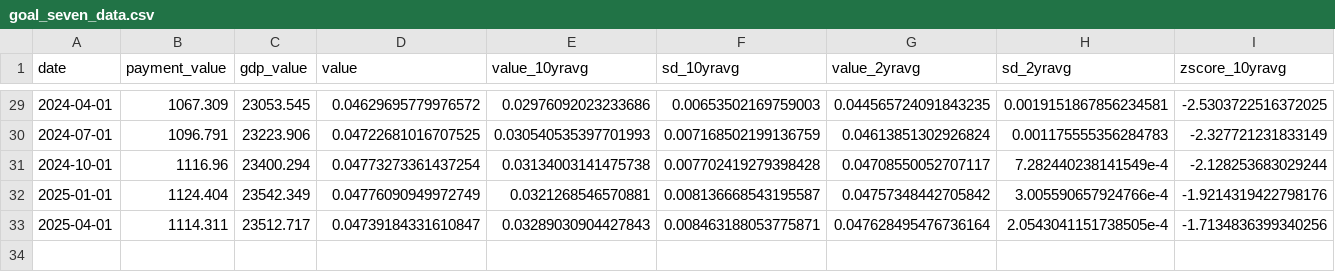
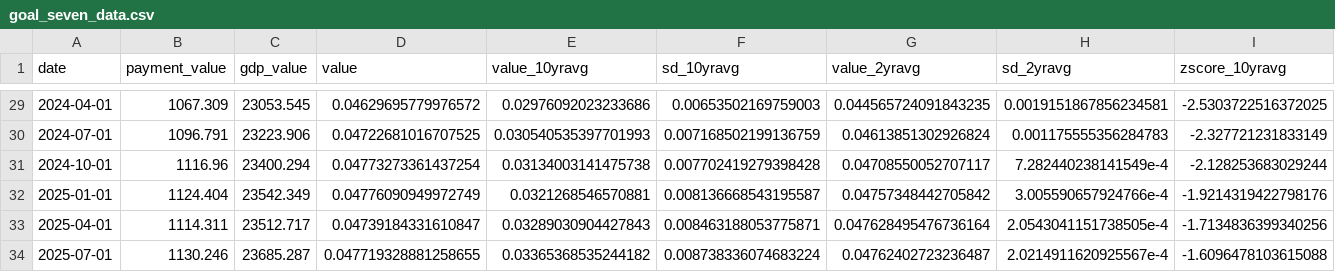
Before and after one commit to Dmando/trump_tariff_tracker, a CSV file: trump_tariff_tracker/Data/goal_seven_data.csv, drawn as a sheet; only a part is shown, gaps mark what is left out; rows hold the shown columns only; the diff names each change by its address in the sheet, - before the commit and + after, or states it on an @@ line.

```diff
--- a/trump_tariff_tracker/Data/goal_seven_data.csv
+++ b/trump_tariff_tracker/Data/goal_seven_data.csv
+row 34: 2025-07-01 | 1130.246 | 23685.287 | 0.047719328881258655 | 0.03365368535244182 | 0.008738336074683224 | 0.04762402723236487 | 2.0214911620925567e-4 | -1.6096478103615088
```
Also changed, not shown: trump_tariff_tracker/Data/U5RATE.csv, trump_tariff_tracker/Data/UMCSENT.csv, 20 other files.
